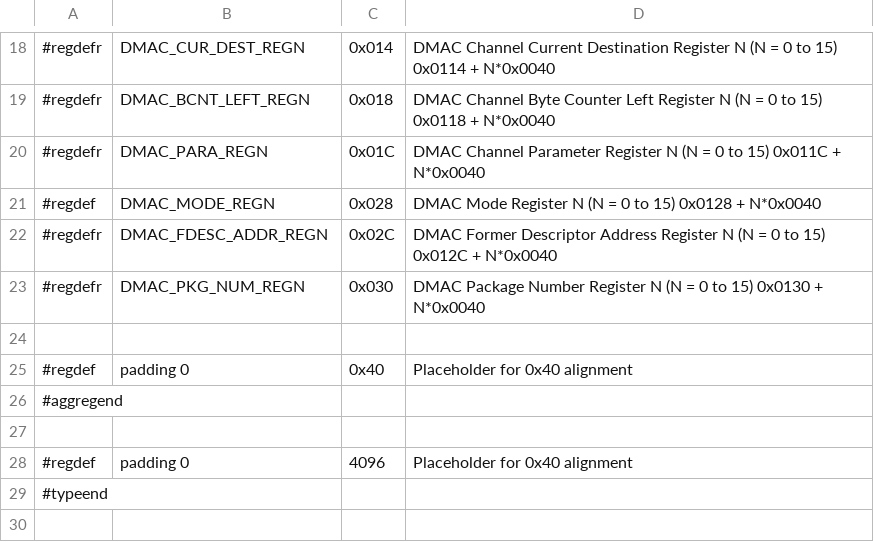
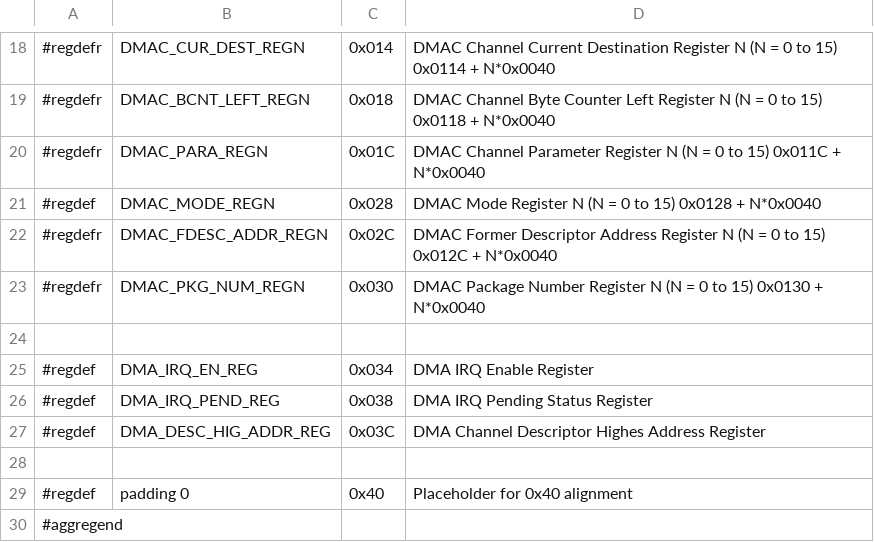
Before and after one commit to ua1arn/hftrx, a CSV file: tools/genregdefs/aw_a733/dmac.csv, drawn as a sheet; only a part is shown, gaps mark what is left out; the shorter side is filled out with more unchanged rows; the diff names each change by its address in the sheet, - before the commit and + after, or states it on an @@ line.

Commit message:
A733: DMA irq support enable

```diff
--- a/tools/genregdefs/aw_a733/dmac.csv
+++ b/tools/genregdefs/aw_a733/dmac.csv
+row 25: #regdef | DMA_IRQ_EN_REG | 0x034 | DMA IRQ Enable Register
+row 26: #regdef | DMA_IRQ_PEND_REG | 0x038 | DMA IRQ Pending Status Register
+row 27: #regdef | DMA_DESC_HIG_ADDR_REG | 0x03C | DMA Channel Descriptor Highes Address Register
+row 28: (empty)
```
Also changed, not shown: tools/genregdefs/aw_a733/aw_a733.csv, 3 other files.
